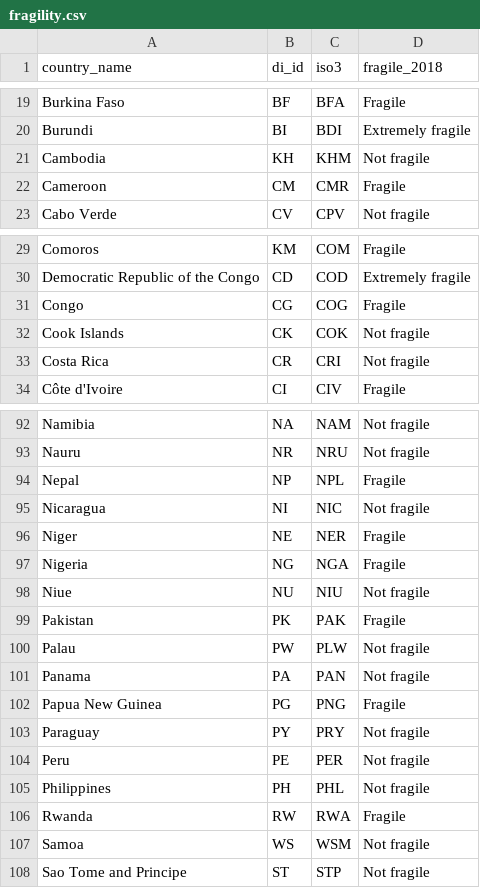
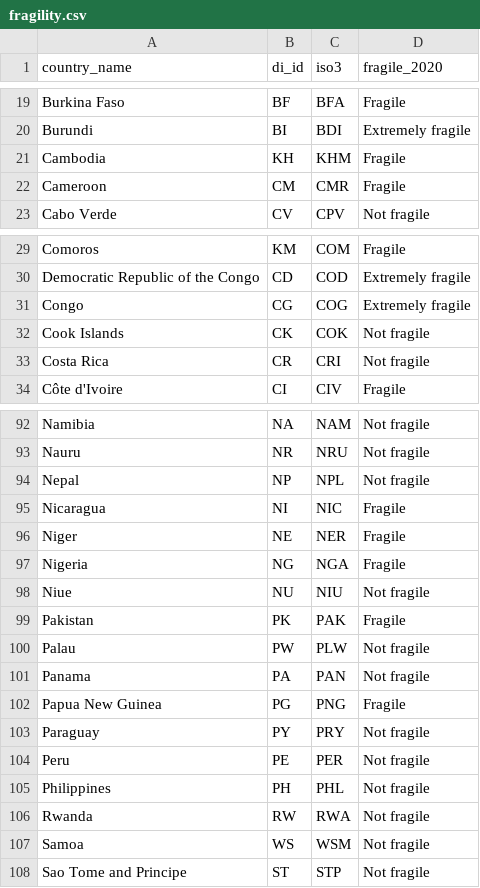
Before and after one commit to devinit/ddw-data-update-configs, a CSV file: manual/CSV/fragility.csv, drawn as a sheet; only a part is shown, gaps mark what is left out; the diff covers the shown part only.

```diff
--- a/manual/CSV/fragility.csv
+++ b/manual/CSV/fragility.csv
@@ -1 +1 @@
-country_name,di_id,iso3,fragile_2018
+country_name,di_id,iso3,fragile_2020
@@ -20,3 +20,3 @@ Burkina Faso,BF,BFA,Fragile
 Burundi,BI,BDI,Extremely fragile
-Cambodia,KH,KHM,Not fragile
+Cambodia,KH,KHM,Fragile
 Cameroon,CM,CMR,Fragile
@@ -30,3 +30,3 @@ Comoros,KM,COM,Fragile
 Democratic Republic of the Congo,CD,COD,Extremely fragile
-Congo,CG,COG,Fragile
+Congo,CG,COG,Extremely fragile
 Cook Islands,CK,COK,Not fragile
@@ -93,4 +93,4 @@ Namibia,NA,NAM,Not fragile
 Nauru,NR,NRU,Not fragile
-Nepal,NP,NPL,Fragile
-Nicaragua,NI,NIC,Not fragile
+Nepal,NP,NPL,Not fragile
+Nicaragua,NI,NIC,Fragile
 Niger,NE,NER,Fragile
@@ -105,3 +105,3 @@ Peru,PE,PER,Not fragile
 Philippines,PH,PHL,Not fragile
-Rwanda,RW,RWA,Fragile
+Rwanda,RW,RWA,Not fragile
 Samoa,WS,WSM,Not fragile
```
Also changed, not shown: 9 edited cells elsewhere in this file.
